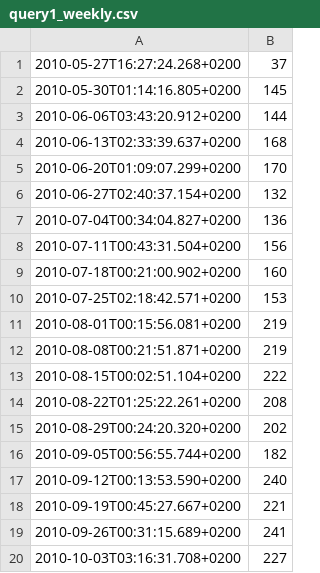
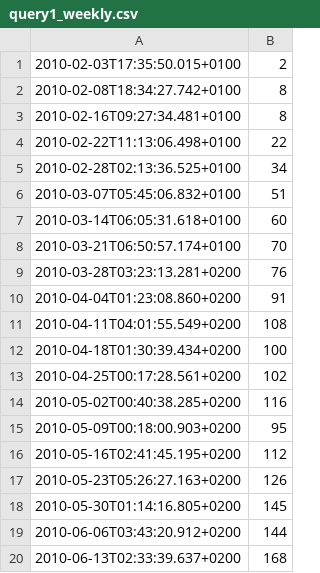
Before and after one commit to Ionita/DanielloIonita_2, a CSV file: results/query_1/query1_weekly.csv, drawn as a sheet; only a part is shown; the shorter side is filled out with more unchanged rows; removed rows and columns are numbered as before the commit, all else as after; the diff names each change by its address in the sheet, - before the commit and + after, or states it on an @@ line.

```diff
--- a/results/query_1/query1_weekly.csv
+++ b/results/query_1/query1_weekly.csv
-row 1: 2010-05-27T16:27:24.268+0200 | 37
+row 1: 2010-02-03T17:35:50.015+0100 | 2
+row 2: 2010-02-08T18:34:27.742+0100 | 8
+row 3: 2010-02-16T09:27:34.481+0100 | 8
+row 4: 2010-02-22T11:13:06.498+0100 | 22
+row 5: 2010-02-28T02:13:36.525+0100 | 34
+row 6: 2010-03-07T05:45:06.832+0100 | 51
+row 7: 2010-03-14T06:05:31.618+0100 | 60
+row 8: 2010-03-21T06:50:57.174+0100 | 70
+row 9: 2010-03-28T03:23:13.281+0200 | 76
+row 10: 2010-04-04T01:23:08.860+0200 | 91
+row 11: 2010-04-11T04:01:55.549+0200 | 108
+row 12: 2010-04-18T01:30:39.434+0200 | 100
+row 13: 2010-04-25T00:17:28.561+0200 | 102
+row 14: 2010-05-02T00:40:38.285+0200 | 116
+row 15: 2010-05-09T00:18:00.903+0200 | 95
+row 16: 2010-05-16T02:41:45.195+0200 | 112
+row 17: 2010-05-23T05:26:27.163+0200 | 126
```
Also changed, not shown: results/query_1/query1_daily.csv, 5 other files.
